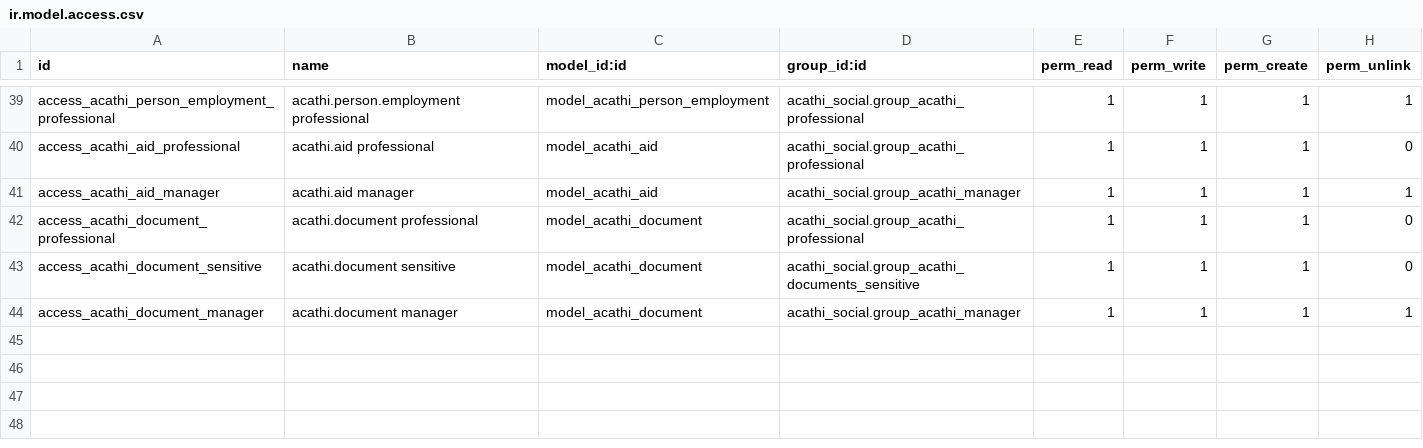
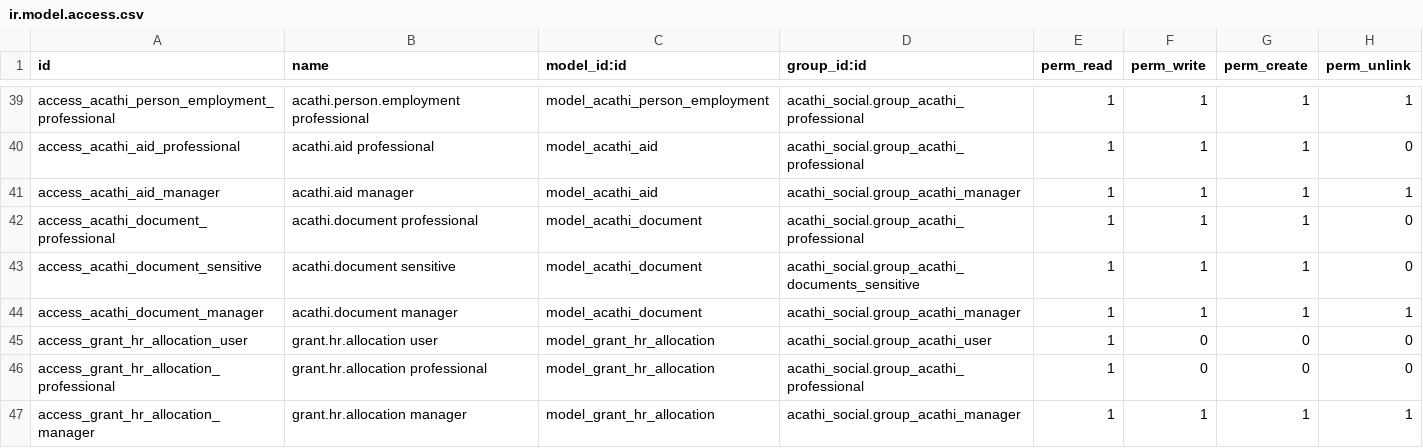
Before and after one commit to ACATHI/documentation, a CSV file: acathi_social_v17/security/ir.model.access.csv, drawn as a sheet; only a part is shown, gaps mark what is left out.

```diff
--- a/acathi_social_v17/security/ir.model.access.csv
+++ b/acathi_social_v17/security/ir.model.access.csv
@@ -44 +44,4 @@ access_acathi_document_sensitive,acathi.document sensitive,model_acathi_document
 access_acathi_document_manager,acathi.document manager,model_acathi_document,acathi_social.group_acathi_manager,1,1,1,1
+access_grant_hr_allocation_user,grant.hr.allocation user,model_grant_hr_allocation,acathi_social.group_acathi_user,1,0,0,0
+access_grant_hr_allocation_professional,grant.hr.allocation professional,model_grant_hr_allocation,acathi_social.group_acathi_professional,1,0,0,0
+access_grant_hr_allocation_manager,grant.hr.allocation manager,model_grant_hr_allocation,acathi_social.group_acathi_manager,1,1,1,1
```
Also changed, not shown: 49 other files.
